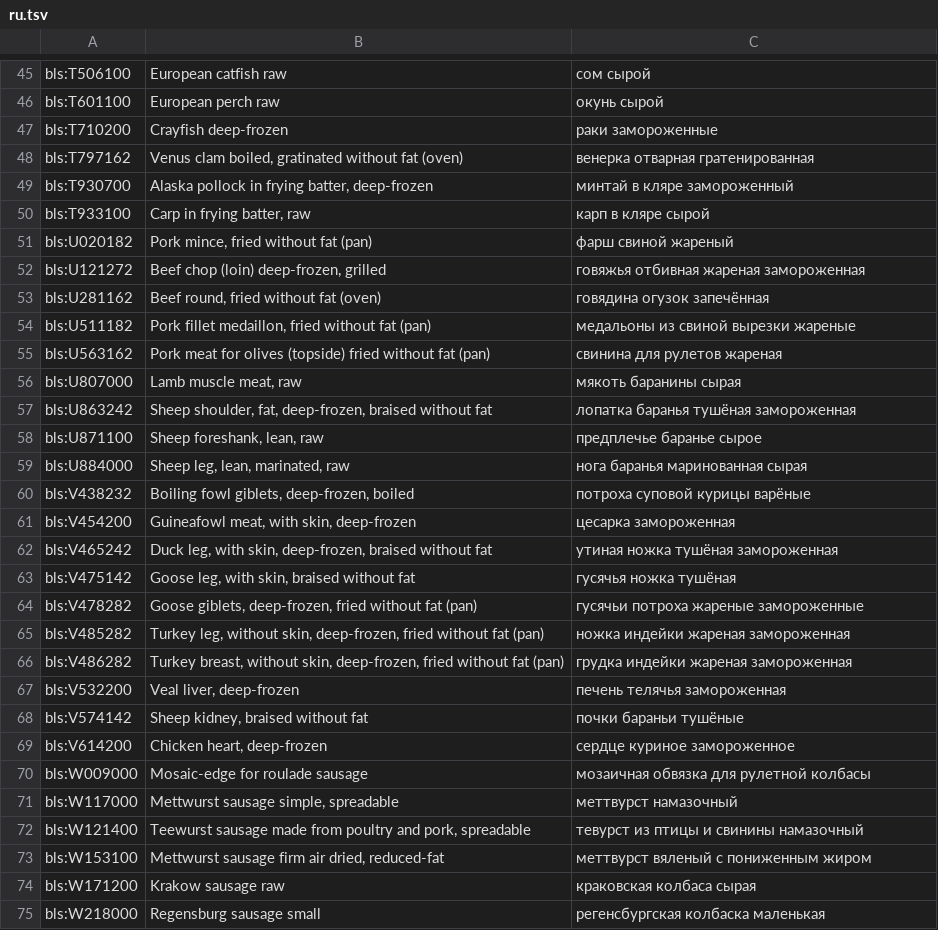
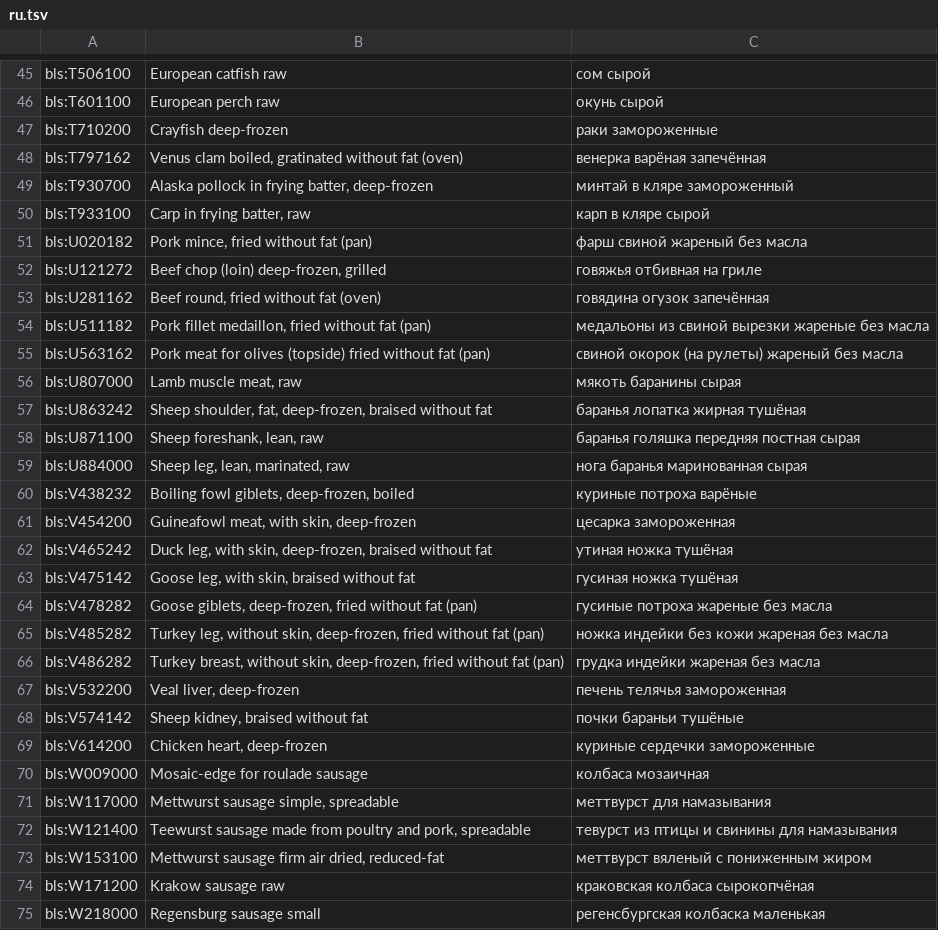
Before and after one commit to eait-fit/fooddb, a TSV file: data/names/mt/ru.tsv, drawn as a sheet; only a part is shown, gaps mark what is left out; the diff covers the shown part only.

```diff
--- a/data/names/mt/ru.tsv
+++ b/data/names/mt/ru.tsv
@@ -47,29 +47,29 @@ bls:T601100	European perch raw	окунь сырой
 bls:T710200	Crayfish deep-frozen	раки замороженные
-bls:T797162	Venus clam boiled, gratinated without fat (oven)	венерка отварная гратенированная
+bls:T797162	Venus clam boiled, gratinated without fat (oven)	венерка варёная запечённая
 bls:T930700	Alaska pollock in frying batter, deep-frozen	минтай в кляре замороженный
 bls:T933100	Carp in frying batter, raw	карп в кляре сырой
-bls:U020182	Pork mince, fried without fat (pan)	фарш свиной жареный
-bls:U121272	Beef chop (loin) deep-frozen, grilled	говяжья отбивная жареная замороженная
+bls:U020182	Pork mince, fried without fat (pan)	фарш свиной жареный без масла
+bls:U121272	Beef chop (loin) deep-frozen, grilled	говяжья отбивная на гриле
 bls:U281162	Beef round, fried without fat (oven)	говядина огузок запечённая
-bls:U511182	Pork fillet medaillon, fried without fat (pan)	медальоны из свиной вырезки жареные
-bls:U563162	Pork meat for olives (topside) fried without fat (pan)	свинина для рулетов жареная
+bls:U511182	Pork fillet medaillon, fried without fat (pan)	медальоны из свиной вырезки жареные без масла
+bls:U563162	Pork meat for olives (topside) fried without fat (pan)	свиной окорок (на рулеты) жареный без масла
 bls:U807000	Lamb muscle meat, raw	мякоть баранины сырая
-bls:U863242	Sheep shoulder, fat, deep-frozen, braised without fat	лопатка баранья тушёная замороженная
-bls:U871100	Sheep foreshank, lean, raw	предплечье баранье сырое
+bls:U863242	Sheep shoulder, fat, deep-frozen, braised without fat	баранья лопатка жирная тушёная
+bls:U871100	Sheep foreshank, lean, raw	баранья голяшка передняя постная сырая
 bls:U884000	Sheep leg, lean, marinated, raw	нога баранья маринованная сырая
-bls:V438232	Boiling fowl giblets, deep-frozen, boiled	потроха суповой курицы варёные
+bls:V438232	Boiling fowl giblets, deep-frozen, boiled	куриные потроха варёные
 bls:V454200	Guineafowl meat, with skin, deep-frozen	цесарка замороженная
-bls:V465242	Duck leg, with skin, deep-frozen, braised without fat	утиная ножка тушёная замороженная
-bls:V475142	Goose leg, with skin, braised without fat	гусячья ножка тушёная
-bls:V478282	Goose giblets, deep-frozen, fried without fat (pan)	гусячьи потроха жареные замороженные
-bls:V485282	Turkey leg, without skin, deep-frozen, fried without fat (pan)	ножка индейки жареная замороженная
-bls:V486282	Turkey breast, without skin, deep-frozen, fried without fat (pan)	грудка индейки жареная замороженная
+bls:V465242	Duck leg, with skin, deep-frozen, braised without fat	утиная ножка тушёная
+bls:V475142	Goose leg, with skin, braised without fat	гусиная ножка тушёная
+bls:V478282	Goose giblets, deep-frozen, fried without fat (pan)	гусиные потроха жареные без масла
+bls:V485282	Turkey leg, without skin, deep-frozen, fried without fat (pan)	ножка индейки без кожи жареная без масла
+bls:V486282	Turkey breast, without skin, deep-frozen, fried without fat (pan)	грудка индейки жареная без масла
 bls:V532200	Veal liver, deep-frozen	печень телячья замороженная
 bls:V574142	Sheep kidney, braised without fat	почки бараньи тушёные
-bls:V614200	Chicken heart, deep-frozen	сердце куриное замороженное
-bls:W009000	Mosaic-edge for roulade sausage	мозаичная обвязка для рулетной колбасы
-bls:W117000	Mettwurst sausage simple, spreadable	меттвурст намазочный
-bls:W121400	Teewurst sausage made from poultry and pork, spreadable	тевурст из птицы и свинины намазочный
+bls:V614200	Chicken heart, deep-frozen	куриные сердечки замороженные
+bls:W009000	Mosaic-edge for roulade sausage	колбаса мозаичная
+bls:W117000	Mettwurst sausage simple, spreadable	меттвурст для намазывания
+bls:W121400	Teewurst sausage made from poultry and pork, spreadable	тевурст из птицы и свинины для намазывания
 bls:W153100	Mettwurst sausage firm air dried, reduced-fat	меттвурст вяленый с пониженным жиром
-bls:W171200	Krakow sausage raw	краковская колбаса сырая
+bls:W171200	Krakow sausage raw	краковская колбаса сырокопчёная
 bls:W218000	Regensburg sausage small	регенсбургская колбаска маленькая
```
Also changed, not shown: 71 edited cells elsewhere in this file, data/names/mt/es.tsv, 8 other files.
